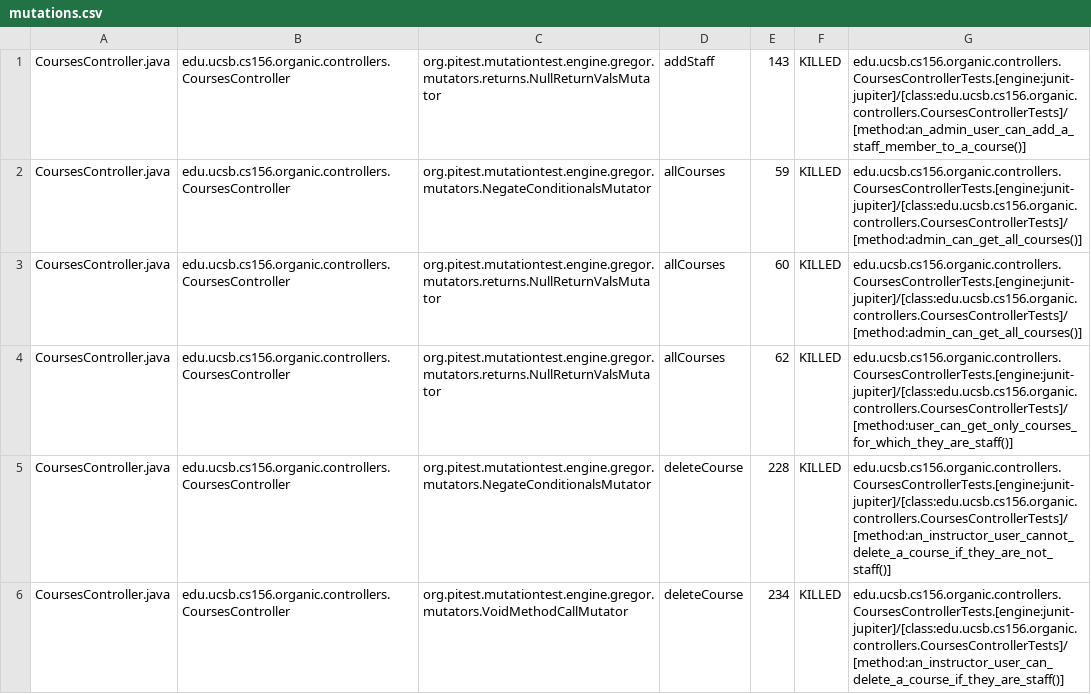
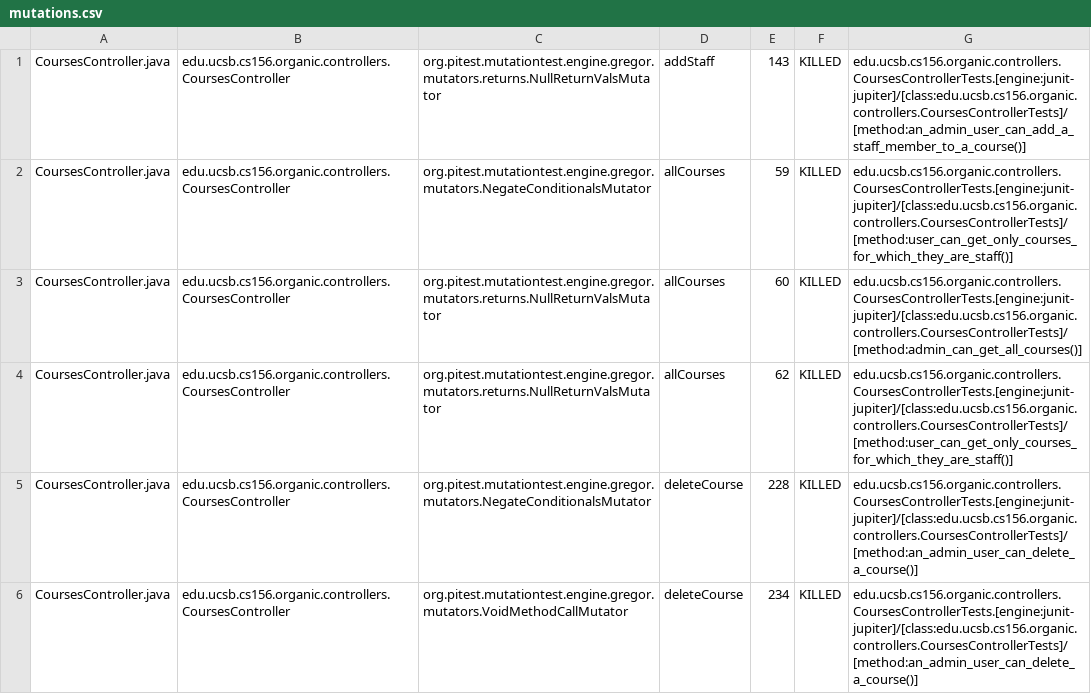
Before and after one commit to ucsb-cs156-s24/proj-organic-s24-5pm-2, a CSV file: prs/24/pitest/mutations.csv, drawn as a sheet; only a part is shown; the diff covers the shown part only.

Commit message:
Deploying to gh-pages from @ ucsb-cs156-s24/proj-organic-s24-5pm-2@6beeb76e6729eb7b371611020fff2407b8d75f94 🚀

```diff
--- a/prs/24/pitest/mutations.csv
+++ b/prs/24/pitest/mutations.csv
@@ -1,6 +1,6 @@
 CoursesController.java,edu.ucsb.cs156.organic.controllers.CoursesController,org.pitest.mutationtest.engine.gregor.mutators.returns.NullReturnValsMutator,addStaff,143,KILLED,edu.ucsb.cs156.organic.controllers.CoursesControllerTests.[engine:junit-jupiter]/[class:edu.ucsb.cs156.organic.controllers.CoursesControllerTests]/[method:an_admin_user_can_add_a_staff_member_to_a_course()]
-CoursesController.java,edu.ucsb.cs156.organic.controllers.CoursesController,org.pitest.mutationtest.engine.gregor.mutators.NegateConditionalsMutator,allCourses,59,KILLED,edu.ucsb.cs156.organic.controllers.CoursesControllerTests.[engine:junit-jupiter]/[class:edu.ucsb.cs156.organic.controllers.CoursesControllerTests]/[method:admin_can_get_all_courses()]
+CoursesController.java,edu.ucsb.cs156.organic.controllers.CoursesController,org.pitest.mutationtest.engine.gregor.mutators.NegateConditionalsMutator,allCourses,59,KILLED,edu.ucsb.cs156.organic.controllers.CoursesControllerTests.[engine:junit-jupiter]/[class:edu.ucsb.cs156.organic.controllers.CoursesControllerTests]/[method:user_can_get_only_courses_for_which_they_are_staff()]
 CoursesController.java,edu.ucsb.cs156.organic.controllers.CoursesController,org.pitest.mutationtest.engine.gregor.mutators.returns.NullReturnValsMutator,allCourses,60,KILLED,edu.ucsb.cs156.organic.controllers.CoursesControllerTests.[engine:junit-jupiter]/[class:edu.ucsb.cs156.organic.controllers.CoursesControllerTests]/[method:admin_can_get_all_courses()]
 CoursesController.java,edu.ucsb.cs156.organic.controllers.CoursesController,org.pitest.mutationtest.engine.gregor.mutators.returns.NullReturnValsMutator,allCourses,62,KILLED,edu.ucsb.cs156.organic.controllers.CoursesControllerTests.[engine:junit-jupiter]/[class:edu.ucsb.cs156.organic.controllers.CoursesControllerTests]/[method:user_can_get_only_courses_for_which_they_are_staff()]
-CoursesController.java,edu.ucsb.cs156.organic.controllers.CoursesController,org.pitest.mutationtest.engine.gregor.mutators.NegateConditionalsMutator,deleteCourse,228,KILLED,edu.ucsb.cs156.organic.controllers.CoursesControllerTests.[engine:junit-jupiter]/[class:edu.ucsb.cs156.organic.controllers.CoursesControllerTests]/[method:an_instructor_user_cannot_delete_a_course_if_they_are_not_staff()]
-CoursesController.java,edu.ucsb.cs156.organic.controllers.CoursesController,org.pitest.mutationtest.engine.gregor.mutators.VoidMethodCallMutator,deleteCourse,234,KILLED,edu.ucsb.cs156.organic.controllers.CoursesControllerTests.[engine:junit-jupiter]/[class:edu.ucsb.cs156.organic.controllers.CoursesControllerTests]/[method:an_instructor_user_can_delete_a_course_if_they_are_staff()]
+CoursesController.java,edu.ucsb.cs156.organic.controllers.CoursesController,org.pitest.mutationtest.engine.gregor.mutators.NegateConditionalsMutator,deleteCourse,228,KILLED,edu.ucsb.cs156.organic.controllers.CoursesControllerTests.[engine:junit-jupiter]/[class:edu.ucsb.cs156.organic.controllers.CoursesControllerTests]/[method:an_admin_user_can_delete_a_course()]
+CoursesController.java,edu.ucsb.cs156.organic.controllers.CoursesController,org.pitest.mutationtest.engine.gregor.mutators.VoidMethodCallMutator,deleteCourse,234,KILLED,edu.ucsb.cs156.organic.controllers.CoursesControllerTests.[engine:junit-jupiter]/[class:edu.ucsb.cs156.organic.controllers.CoursesControllerTests]/[method:an_admin_user_can_delete_a_course()]
```
Also changed, not shown: 11 edited cells elsewhere in this file, 17 other files.
